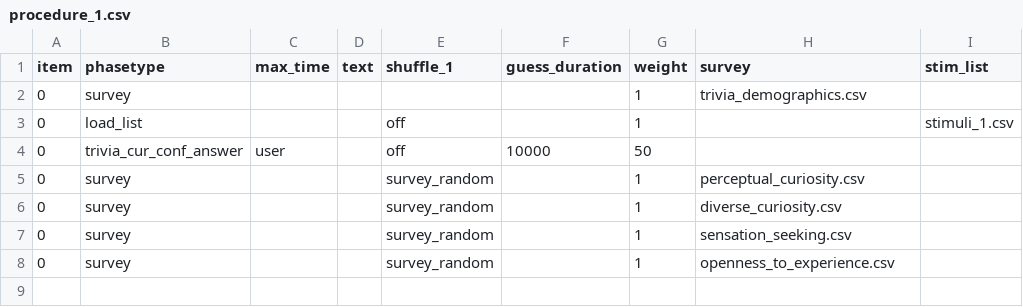
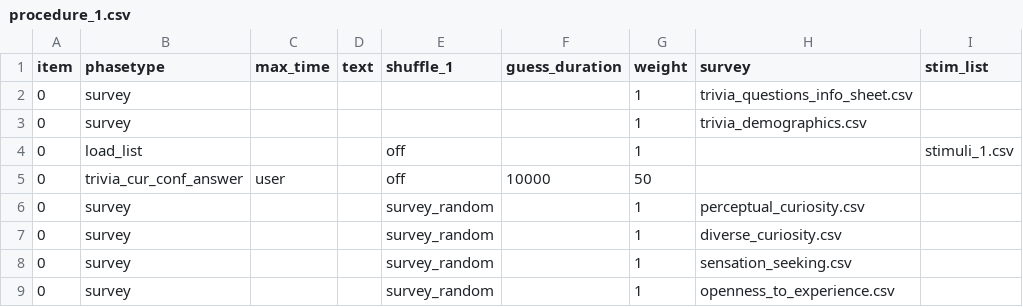
Before and after one commit to stone-haffey/trivia-images, a CSV file: User/Projects/questions_trivia/procedure_1.csv, drawn as a sheet.

Commit message:
added info sheets

```diff
--- a/User/Projects/questions_trivia/procedure_1.csv
+++ b/User/Projects/questions_trivia/procedure_1.csv
@@ -1,2 +1,3 @@
 item,phasetype,max_time,text,shuffle_1,guess_duration,weight,survey,stim_list,
+0,survey,,,,,1,trivia_questions_info_sheet.csv,,
 0,survey,,,,,1,trivia_demographics.csv,,
```
Also changed, not shown: User/Projects/image_trivia/procedure_1.csv, 6 other files.
